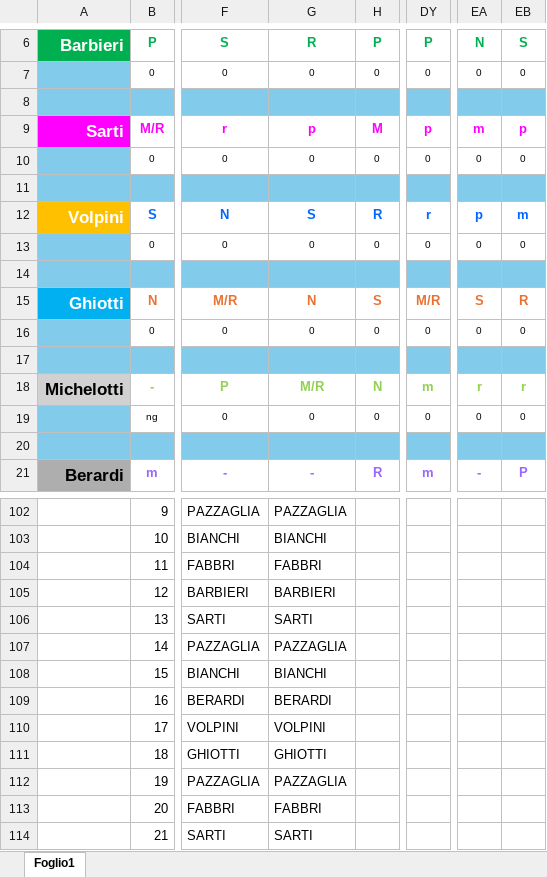
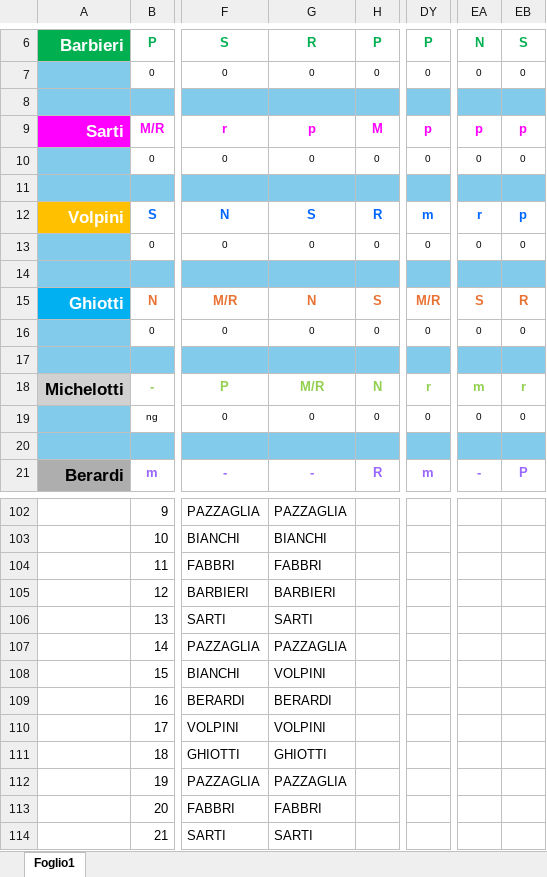
Before and after one commit to centrale118rsm-code/Turni-Autisti-2026-Rsm, an Excel workbook: turni.xlsx, sheet Foglio1, drawn as a sheet; only a part is shown, gaps mark what is left out; values as stored, in another font and other column widths than the file's, no borders; conditional formats not drawn; the diff names each change by its address in the sheet, - before the commit and + after, or states it on an @@ line.

Commit message:
Add files via upload

```diff
--- a/turni.xlsx (sheet Foglio1)
+++ b/turni.xlsx (sheet Foglio1)
-EA9: m
+EA9: p
-DY12: r
+DY12: m
-EA12: p
+EA12: r
-EB12: m
+EB12: p
-DY18: m
+DY18: r
-EA18: r
+EA18: m
-G108: BIANCHI
+G108: VOLPINI
```
